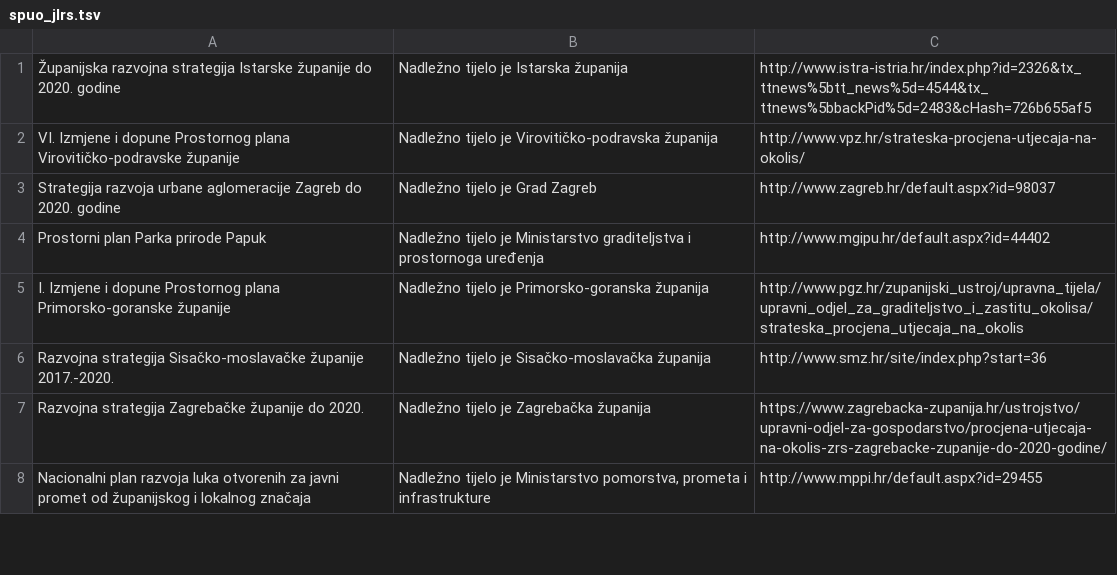
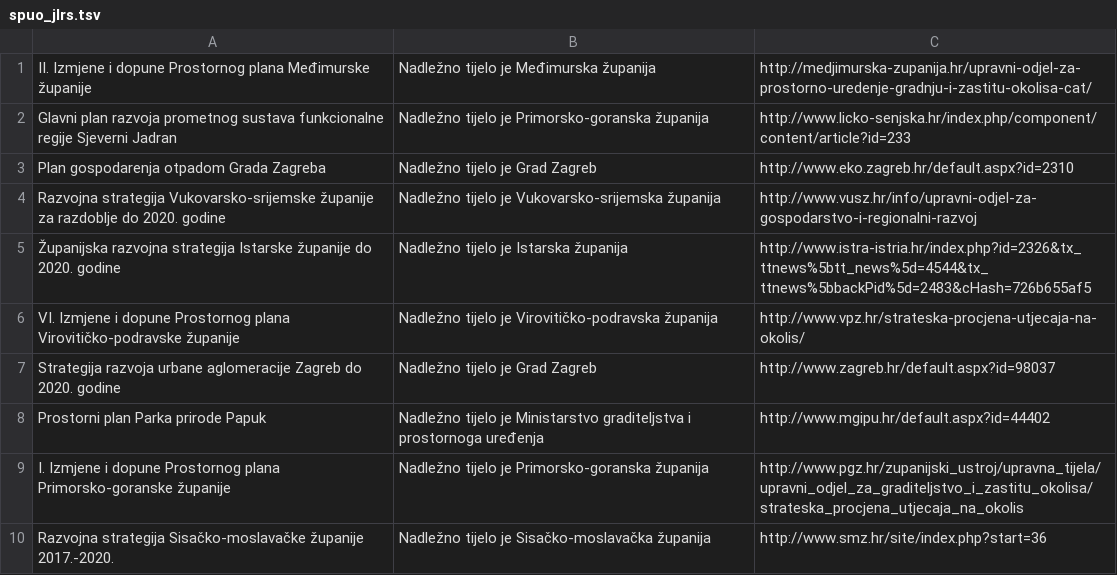
Before and after one commit to udruga-biom/puo-arhiva, a TSV file: spuo_jlrs.tsv, drawn as a sheet; only a part is shown; the shorter side is filled out with more unchanged rows; the diff names each change by its address in the sheet, - before the commit and + after, or states it on an @@ line.

```diff
--- a/spuo_jlrs.tsv
+++ b/spuo_jlrs.tsv
+row 1: II. Izmjene i dopune Prostornog plana Međimurske županije | Nadležno tijelo je Međimurska županija | http://medjimurska-zupanija.hr/upravni-odjel-za-prostorno-uredenje-gradnju-i-zastitu-okolisa-cat/
+row 2: Glavni plan razvoja prometnog sustava funkcionalne regije Sjeverni Jadran | Nadležno tijelo je Primorsko-goranska županija | http://www.licko-senjska.hr/index.php/component/content/article?id=233
+row 3: Plan gospodarenja otpadom Grada Zagreba | Nadležno tijelo je Grad Zagreb | http://www.eko.zagreb.hr/default.aspx?id=2310
+row 4: Razvojna strategija Vukovarsko-srijemske županije za razdoblje do 2020. godine | Nadležno tijelo je Vukovarsko-srijemska županija | http://www.vusz.hr/info/upravni-odjel-za-gospodarstvo-i-regionalni-razvoj
```
Also changed, not shown: spuo_min.tsv, 2 other files.
